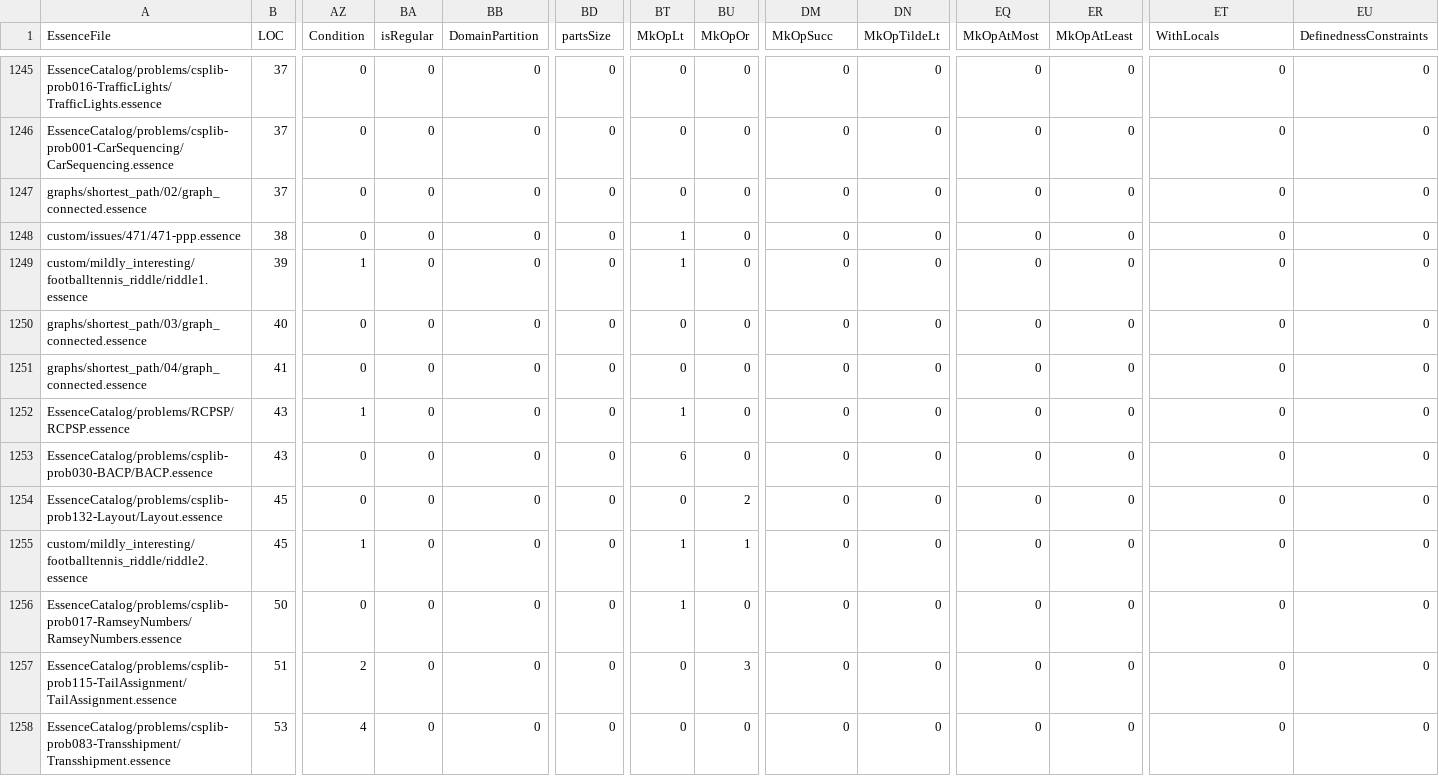
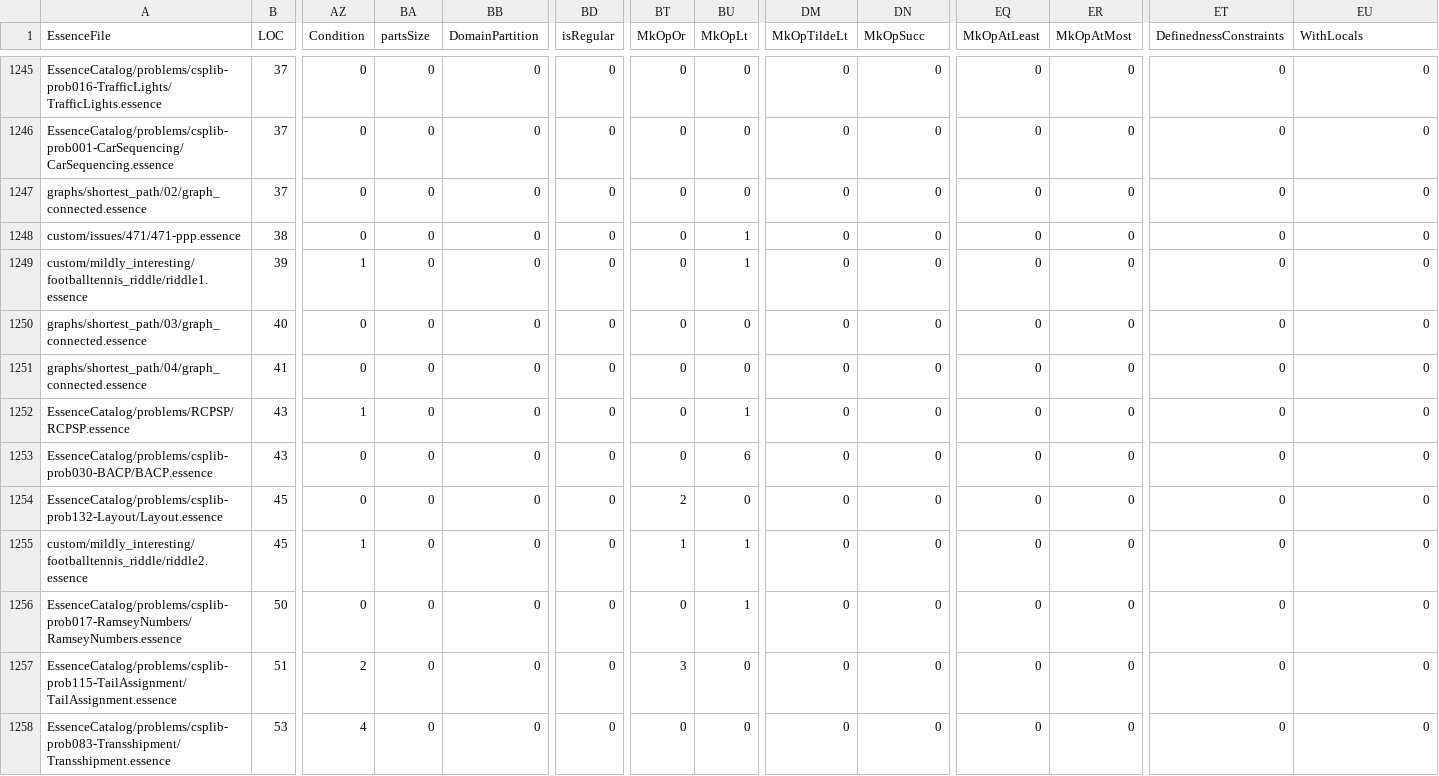
Before and after one commit to gskorokhod/conjure-oxide, a CSV file: tools/essence-feature-usage-stats/data.csv, drawn as a sheet; only a part is shown, gaps mark what is left out; the diff covers the shown part only; the diff names each change by its address in the sheet, - before the commit and + after, or states it on an @@ line.

```diff
--- a/tools/essence-feature-usage-stats/data.csv
+++ b/tools/essence-feature-usage-stats/data.csv
-BA1: isRegular
+BA1: partsSize
-BD1: partsSize
+BD1: isRegular
-BT1: MkOpLt
+BT1: MkOpOr
-BU1: MkOpOr
+BU1: MkOpLt
-DM1: MkOpSucc
+DM1: MkOpTildeLt
-DN1: MkOpTildeLt
+DN1: MkOpSucc
-EQ1: MkOpAtMost
+EQ1: MkOpAtLeast
-ER1: MkOpAtLeast
+ER1: MkOpAtMost
-ET1: WithLocals
+ET1: DefinednessConstraints
-EU1: DefinednessConstraints
+EU1: WithLocals
-BT1248:BT1249 (MkOpOr): 1
+BT1248:BT1249 (MkOpOr): 0
-BU1248:BU1249 (MkOpLt): 0
+BU1248:BU1249 (MkOpLt): 1
-BT1252 (MkOpOr): 1
+BT1252 (MkOpOr): 0
-BU1252 (MkOpLt): 0
+BU1252 (MkOpLt): 1
-BT1253 (MkOpOr): 6
+BT1253 (MkOpOr): 0
-BU1253 (MkOpLt): 0
+BU1253 (MkOpLt): 6
-BT1254 (MkOpOr): 0
+BT1254 (MkOpOr): 2
-BU1254 (MkOpLt): 2
+BU1254 (MkOpLt): 0
-BT1256 (MkOpOr): 1
+BT1256 (MkOpOr): 0
-BU1256 (MkOpLt): 0
+BU1256 (MkOpLt): 1
-BT1257 (MkOpOr): 0
+BT1257 (MkOpOr): 3
-BU1257 (MkOpLt): 3
+BU1257 (MkOpLt): 0
```
Also changed, not shown: 133 edited cells elsewhere in this file, 1 other file.
